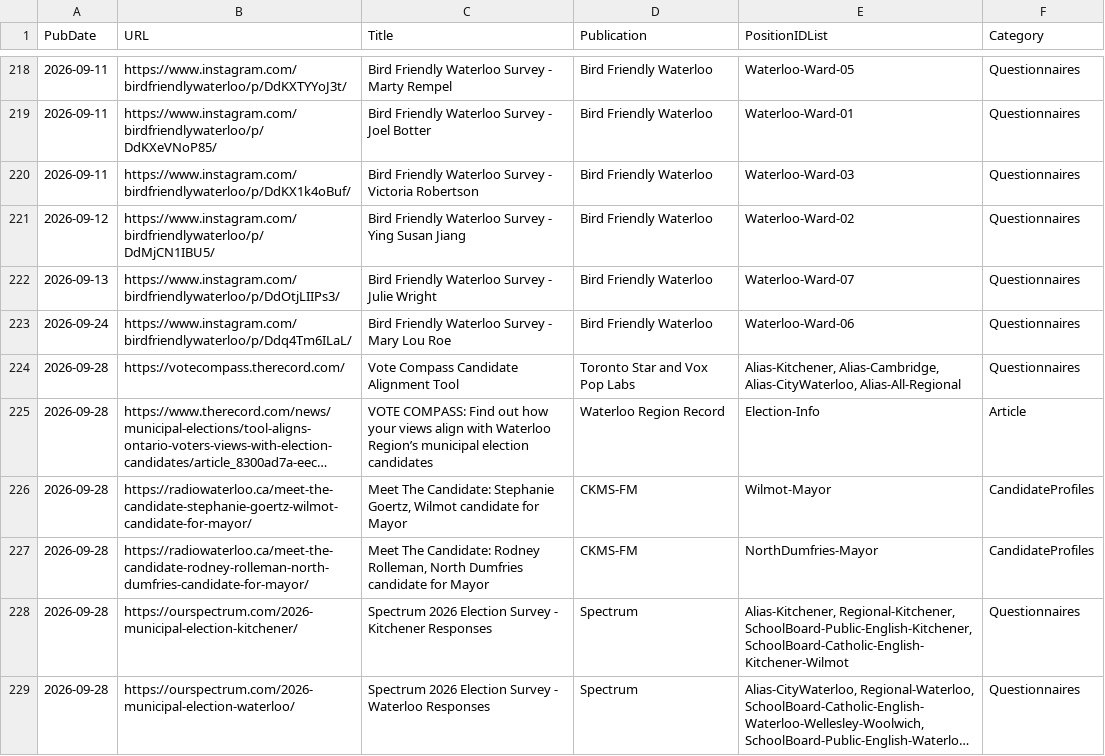
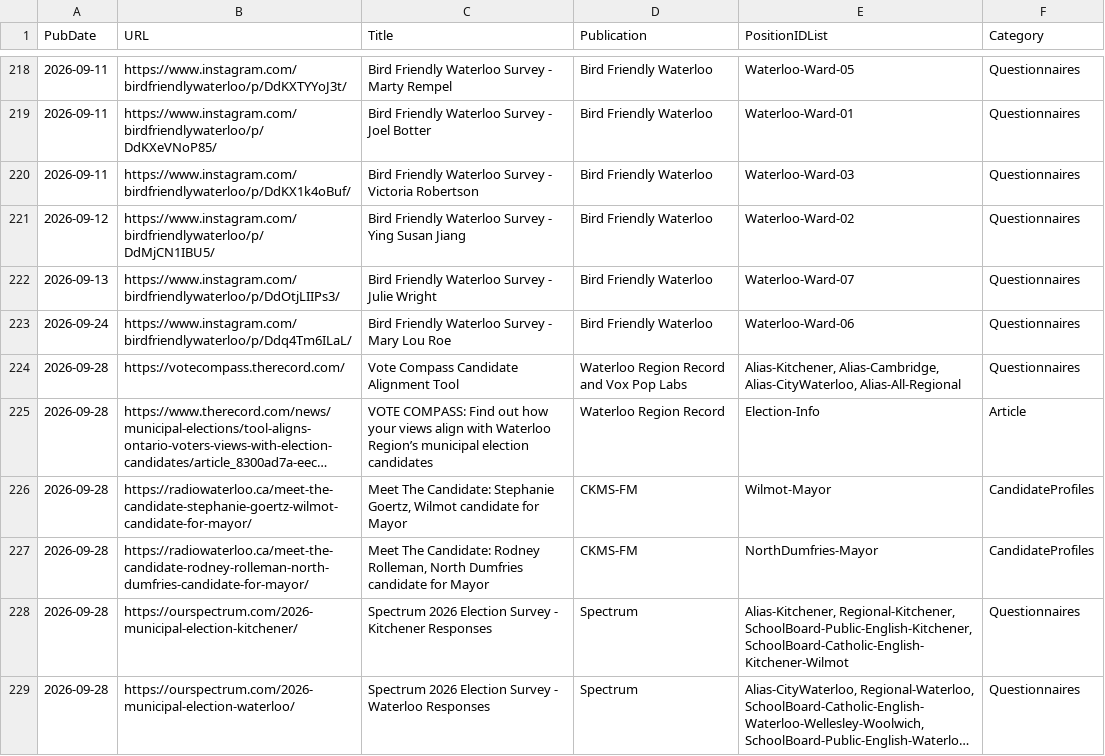
Before and after one commit to CivicTechWR/WRvotes, a CSV file: docs/_data/sync/media.csv, drawn as a sheet; only a part is shown, gaps mark what is left out; long unchanged cells end in …; the diff names each change by its address in the sheet, - before the commit and + after, or states it on an @@ line.

Commit message:
Auto-commit: updated events.csv, media.csv from Google Docs

```diff
--- a/docs/_data/sync/media.csv
+++ b/docs/_data/sync/media.csv
-D224 (Publication): Toronto Star and Vox Pop Labs
+D224 (Publication): Waterloo Region Record and Vox Pop Labs
```
Also changed, not shown: docs/_data/sync/events.csv.
